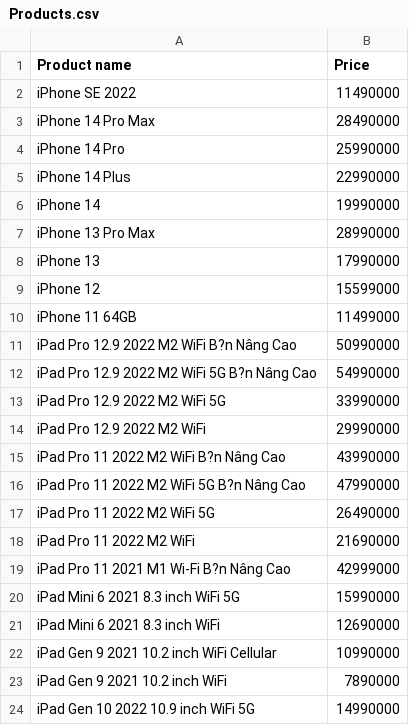
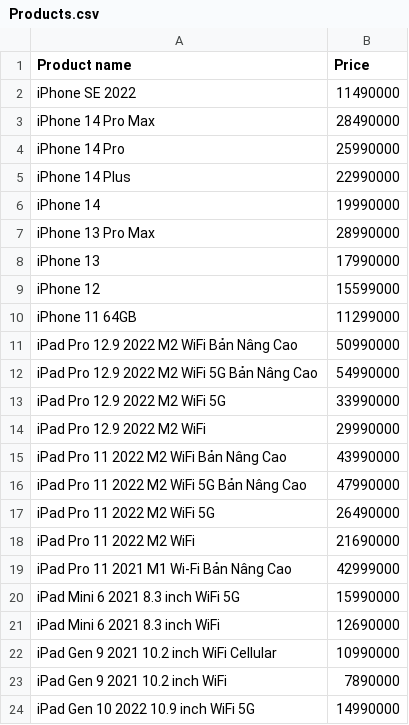
Before and after one commit to markorn-01/FPT_Web_Crawling, a CSV file: Products.csv, drawn as a sheet; only a part is shown; the diff names each change by its address in the sheet, - before the commit and + after, or states it on an @@ line.

Commit message:
minor change

```diff
--- a/Products.csv
+++ b/Products.csv
-B10 (Price): 11499000
+B10 (Price): 11299000
-A11 (Product name): iPad Pro 12.9 2022 M2 WiFi B?n Nâng Cao
+A11 (Product name): iPad Pro 12.9 2022 M2 WiFi Bản Nâng Cao
-A12 (Product name): iPad Pro 12.9 2022 M2 WiFi 5G B?n Nâng Cao
+A12 (Product name): iPad Pro 12.9 2022 M2 WiFi 5G Bản Nâng Cao
-A15 (Product name): iPad Pro 11 2022 M2 WiFi B?n Nâng Cao
+A15 (Product name): iPad Pro 11 2022 M2 WiFi Bản Nâng Cao
-A16 (Product name): iPad Pro 11 2022 M2 WiFi 5G B?n Nâng Cao
+A16 (Product name): iPad Pro 11 2022 M2 WiFi 5G Bản Nâng Cao
-A19 (Product name): iPad Pro 11 2021 M1 Wi-Fi B?n Nâng Cao
+A19 (Product name): iPad Pro 11 2021 M1 Wi-Fi Bản Nâng Cao
```
